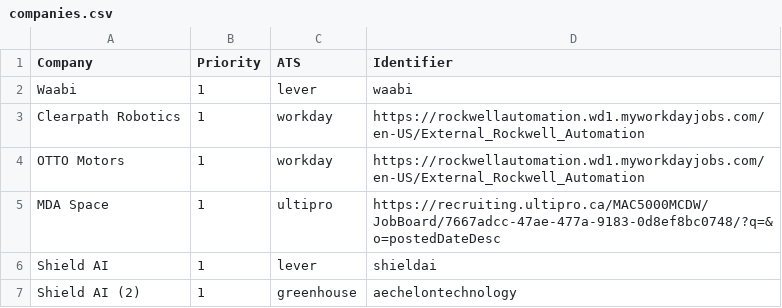
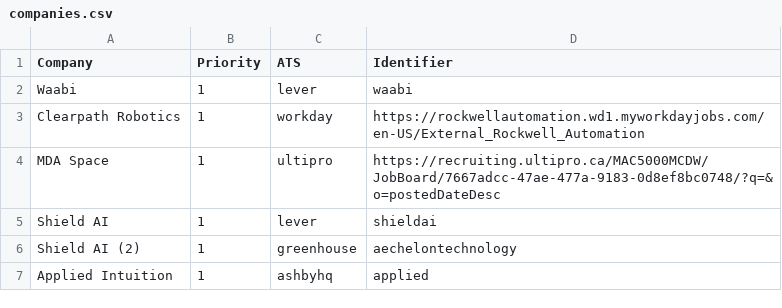
Before and after one commit to AdwitaK/internship-tracker, a CSV file: data/companies.csv, drawn as a sheet; only a part is shown; the shorter side is filled out with more unchanged rows; the diff names each change by its address in the sheet, - before the commit and + after, or states it on an @@ line.

Commit message:
remove duplicate

```diff
--- a/data/companies.csv
+++ b/data/companies.csv
-row 4: OTTO Motors | 1 | workday | https://rockwellautomation.wd1.myworkdayjobs.com/en-US/External_Rockwell_Automation
```
